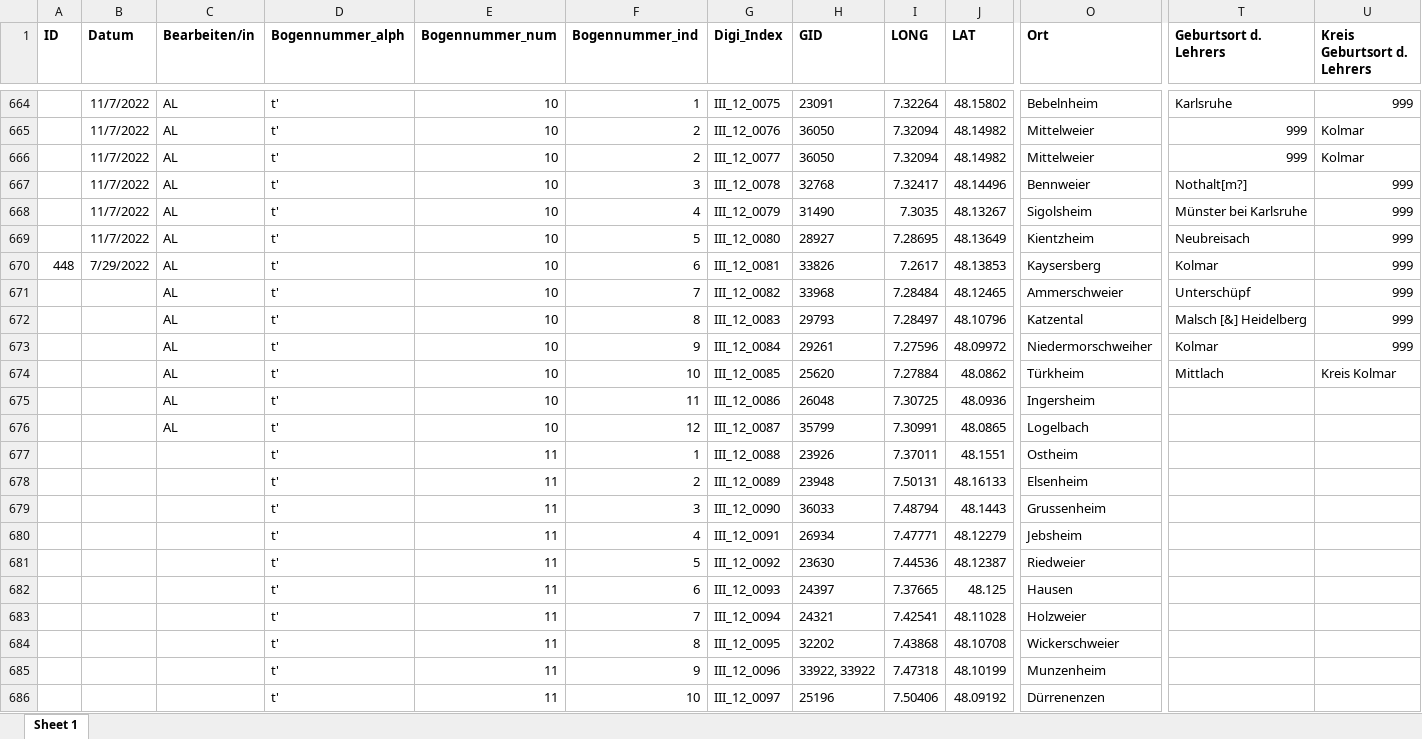
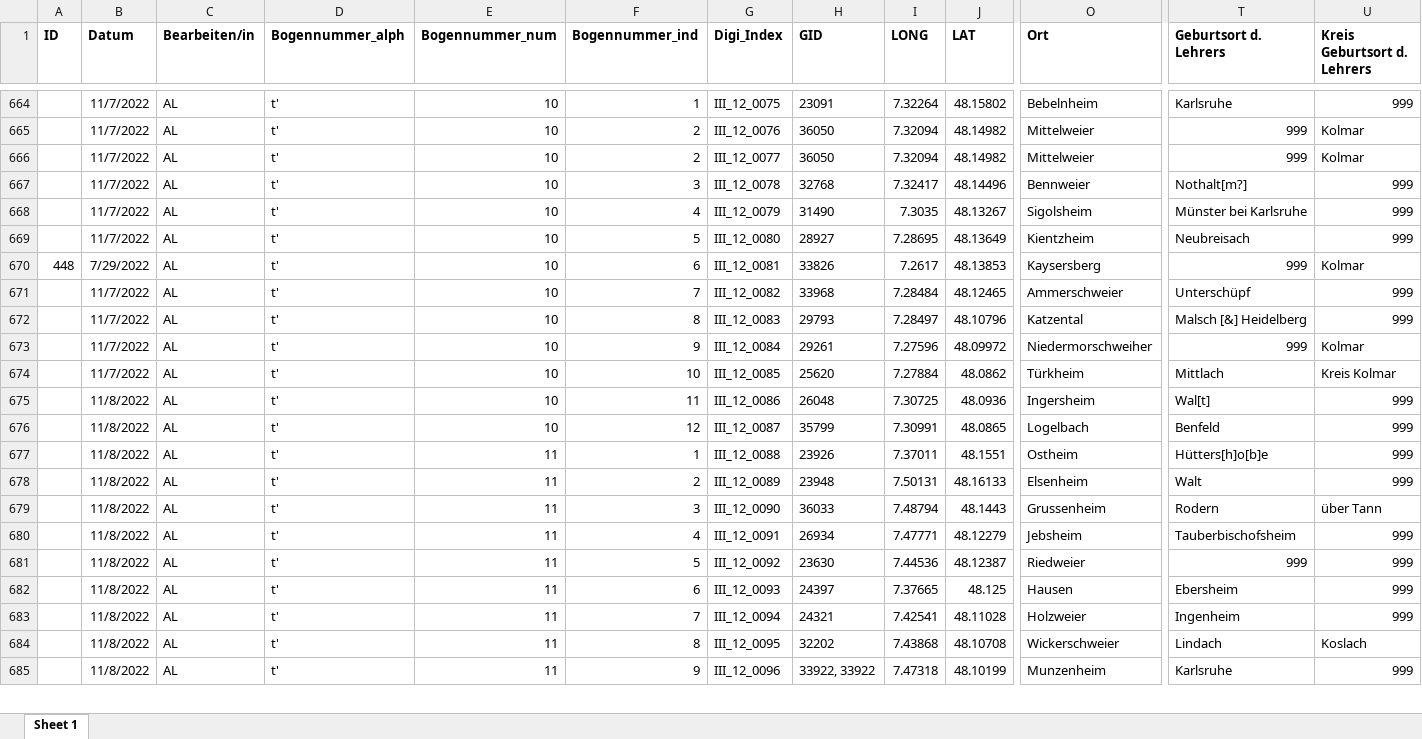
Before and after one commit to SchoenbergA/DWA, an Excel workbook: Data/DWA_full_AL.xlsx, sheet Sheet 1, drawn as a sheet; only a part is shown, gaps mark what is left out; values as stored, in another font and other column widths than the file's, no borders; removed rows and columns are numbered as before the commit, all else as after; rows hold the shown columns only; the diff covers the shown part only; the diff names each change by its address in the sheet, - before the commit and + after, or states it on an @@ line.

Commit message:
Update DWA_full_AL.xlsx

```diff
--- a/Data/DWA_full_AL.xlsx (sheet Sheet 1)
+++ b/Data/DWA_full_AL.xlsx (sheet Sheet 1)
-T670 (Geburtsort d. Lehrers): Kolmar
+T670 (Geburtsort d. Lehrers): 999
-U670 (Kreis Geburtsort d. Lehrers): 999
+U670 (Kreis Geburtsort d. Lehrers): Kolmar
-B671:B674 (Datum): (empty)
+B671:B674 (Datum): 11/7/2022
-T673 (Geburtsort d. Lehrers): Kolmar
+T673 (Geburtsort d. Lehrers): 999
-U673 (Kreis Geburtsort d. Lehrers): 999
+U673 (Kreis Geburtsort d. Lehrers): Kolmar
-row 675:  |  | AL | t' | 10 | 11 | III_12_0086 | 26048 | 7.30725 | 48.0936 | Ingersheim
-row 676:  |  | AL | t' | 10 | 12 | III_12_0087 | 35799 | 7.30991 | 48.0865 | Logelbach
-row 677:  |  |  | t' | 11 | 1 | III_12_0088 | 23926 | 7.37011 | 48.1551 | Ostheim
-row 678:  |  |  | t' | 11 | 2 | III_12_0089 | 23948 | 7.50131 | 48.16133 | Elsenheim
-row 679:  |  |  | t' | 11 | 3 | III_12_0090 | 36033 | 7.48794 | 48.1443 | Grussenheim
-row 680:  |  |  | t' | 11 | 4 | III_12_0091 | 26934 | 7.47771 | 48.12279 | Jebsheim
-row 681:  |  |  | t' | 11 | 5 | III_12_0092 | 23630 | 7.44536 | 48.12387 | Riedweier
-row 682:  |  |  | t' | 11 | 6 | III_12_0093 | 24397 | 7.37665 | 48.125 | Hausen
-row 683:  |  |  | t' | 11 | 7 | III_12_0094 | 24321 | 7.42541 | 48.11028 | Holzweier
-row 684:  |  |  | t' | 11 | 8 | III_12_0095 | 32202 | 7.43868 | 48.10708 | Wickerschweier
-row 685:  |  |  | t' | 11 | 9 | III_12_0096 | 33922, 33922 | 7.47318 | 48.10199 | Munzenheim
-row 686:  |  |  | t' | 11 | 10 | III_12_0097 | 25196 | 7.50406 | 48.09192 | Dürrenenzen
+row 675:  | 11/8/2022 | AL | t' | 10 | 11 | III_12_0086 | 26048 | 7.30725 | 48.0936 | Ingersheim | Wal[t] | 999
+row 676:  | 11/8/2022 | AL | t' | 10 | 12 | III_12_0087 | 35799 | 7.30991 | 48.0865 | Logelbach | Benfeld | 999
+row 677:  | 11/8/2022 | AL | t' | 11 | 1 | III_12_0088 | 23926 | 7.37011 | 48.1551 | Ostheim | Hütters[h]o[b]e | 999
+row 678:  | 11/8/2022 | AL | t' | 11 | 2 | III_12_0089 | 23948 | 7.50131 | 48.16133 | Elsenheim | Walt | 999
+row 679:  | 11/8/2022 | AL | t' | 11 | 3 | III_12_0090 | 36033 | 7.48794 | 48.1443 | Grussenheim | Rodern | über Tann
+row 680:  | 11/8/2022 | AL | t' | 11 | 4 | III_12_0091 | 26934 | 7.47771 | 48.12279 | Jebsheim | Tauberbischofsheim | 999
+row 681:  | 11/8/2022 | AL | t' | 11 | 5 | III_12_0092 | 23630 | 7.44536 | 48.12387 | Riedweier | 999 | 999
+row 682:  | 11/8/2022 | AL | t' | 11 | 6 | III_12_0093 | 24397 | 7.37665 | 48.125 | Hausen | Ebersheim | 999
+row 683:  | 11/8/2022 | AL | t' | 11 | 7 | III_12_0094 | 24321 | 7.42541 | 48.11028 | Holzweier | Ingenheim | 999
+row 684:  | 11/8/2022 | AL | t' | 11 | 8 | III_12_0095 | 32202 | 7.43868 | 48.10708 | Wickerschweier | Lindach | Koslach
+row 685:  | 11/8/2022 | AL | t' | 11 | 9 | III_12_0096 | 33922, 33922 | 7.47318 | 48.10199 | Munzenheim | Karlsruhe | 999
```
Also changed, not shown: 1 added row and 3 edited cells elsewhere in this sheet.
